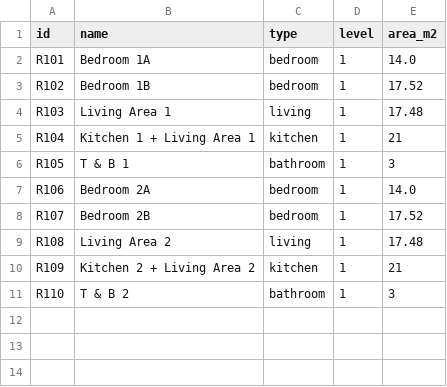
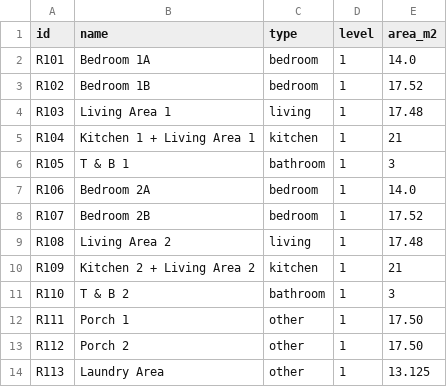
Before and after one commit to mjoshua97241/space-code-copilot, a CSV file: backend/app/data/floor-plans/example_plan_01a.csv, drawn as a sheet.

Commit message:
Added room areas

```diff
--- a/backend/app/data/floor-plans/example_plan_01a.csv
+++ b/backend/app/data/floor-plans/example_plan_01a.csv
@@ -11 +11,4 @@ R109,Kitchen 2 + Living Area 2,kitchen,1,21
 R110,T & B 2,bathroom,1,3
+R111,Porch 1,other,1,17.50
+R112,Porch 2,other,1,17.50
+R113,Laundry Area,other,1,13.125
```
Also changed, not shown: backend/app/data/floor-plans/example_plan_01b.csv.
